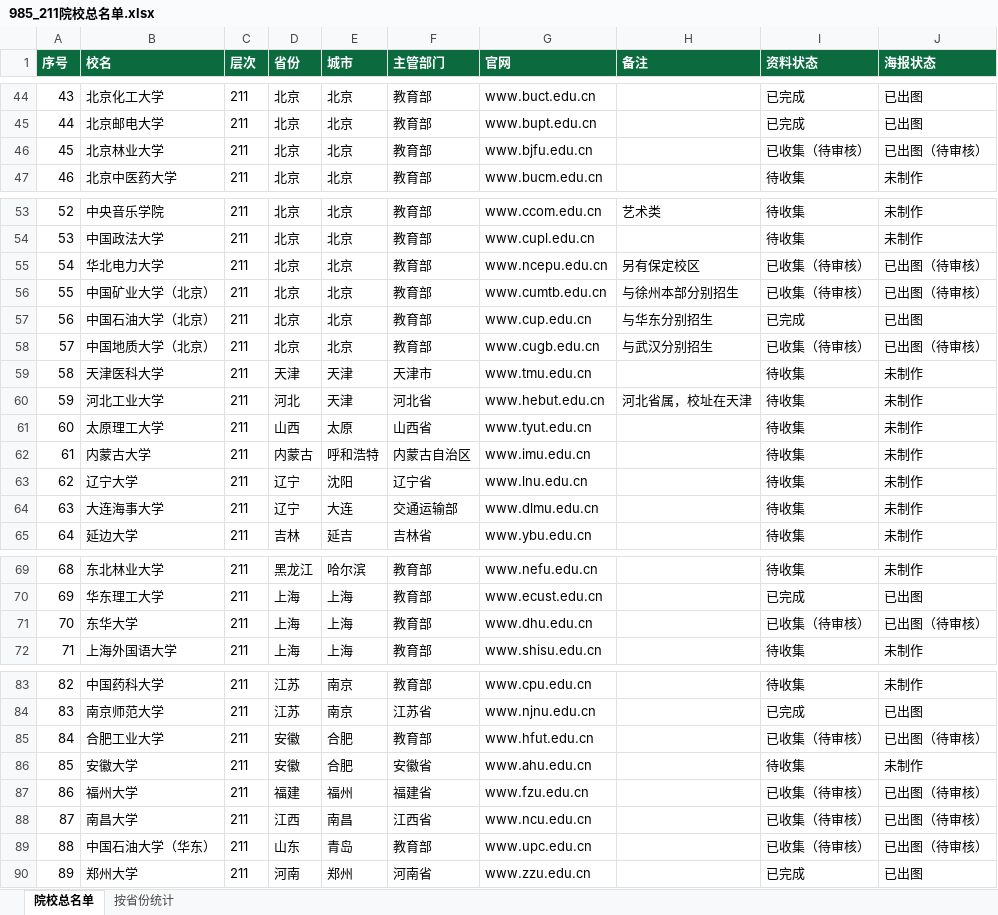
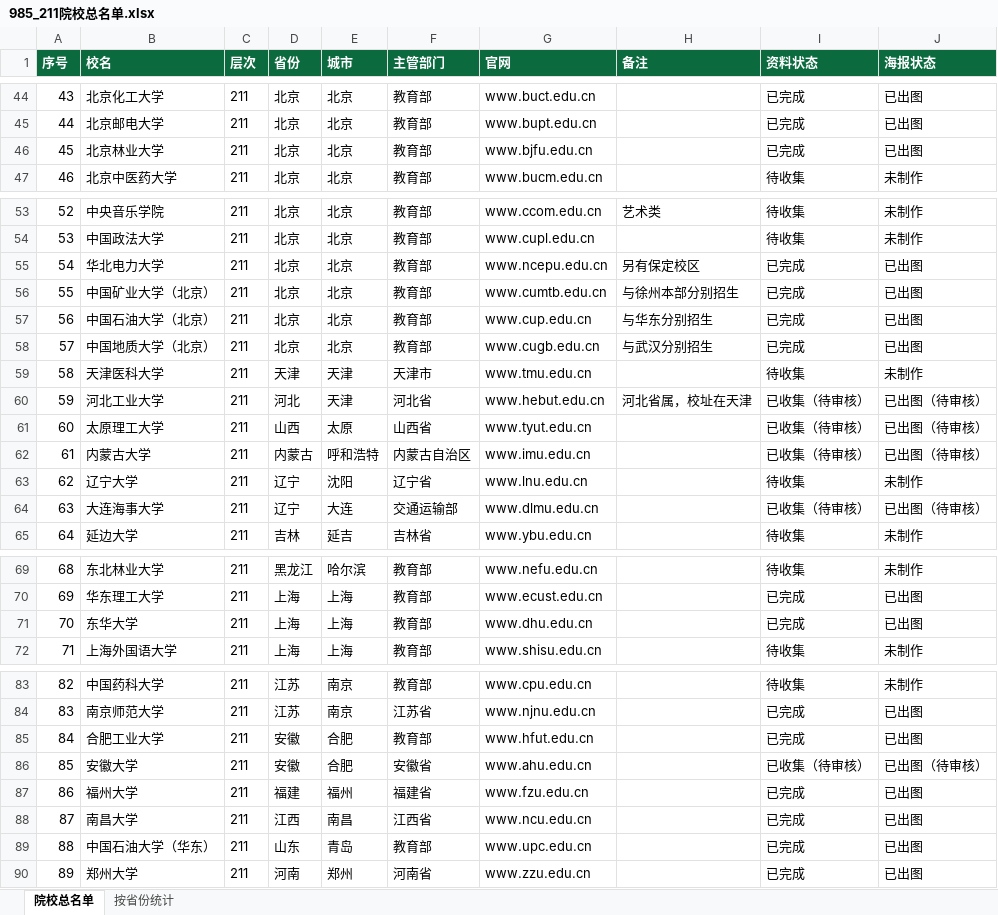
Before and after one commit to zhangzhitao0103-coder/-, an Excel workbook: college-posters/data/985_211院校总名单.xlsx, sheet 院校总名单, drawn as a sheet; only a part is shown, gaps mark what is left out; values as stored, in another font and other column widths than the file's, no borders; the diff covers the shown part only; the diff names each change by its address in the sheet, - before the commit and + after, or states it on an @@ line.

```diff
--- a/college-posters/data/985_211院校总名单.xlsx (sheet 院校总名单)
+++ b/college-posters/data/985_211院校总名单.xlsx (sheet 院校总名单)
-I46 (资料状态): 已收集（待审核）
+I46 (资料状态): 已完成
-J46 (海报状态): 已出图（待审核）
+J46 (海报状态): 已出图
-I55:I56 (资料状态): 已收集（待审核）
+I55:I56 (资料状态): 已完成
-J55:J56 (海报状态): 已出图（待审核）
+J55:J56 (海报状态): 已出图
-I58 (资料状态): 已收集（待审核）
+I58 (资料状态): 已完成
-J58 (海报状态): 已出图（待审核）
+J58 (海报状态): 已出图
-I60:I62 (资料状态): 待收集
+I60:I62 (资料状态): 已收集（待审核）
-J60:J62 (海报状态): 未制作
+J60:J62 (海报状态): 已出图（待审核）
-I64 (资料状态): 待收集
+I64 (资料状态): 已收集（待审核）
-J64 (海报状态): 未制作
+J64 (海报状态): 已出图（待审核）
-I71 (资料状态): 已收集（待审核）
+I71 (资料状态): 已完成
-J71 (海报状态): 已出图（待审核）
+J71 (海报状态): 已出图
-I85 (资料状态): 已收集（待审核）
+I85 (资料状态): 已完成
-J85 (海报状态): 已出图（待审核）
+J85 (海报状态): 已出图
-I86 (资料状态): 待收集
+I86 (资料状态): 已收集（待审核）
-J86 (海报状态): 未制作
+J86 (海报状态): 已出图（待审核）
-I87:I89 (资料状态): 已收集（待审核）
+I87:I89 (资料状态): 已完成
-J87:J89 (海报状态): 已出图（待审核）
+J87:J89 (海报状态): 已出图
```
Also changed, not shown: 12 edited cells elsewhere in this sheet, college-posters/data/字段表_211第一批.xlsx, college-posters/data/字段表_211第三批.xlsx, 41 other files.
